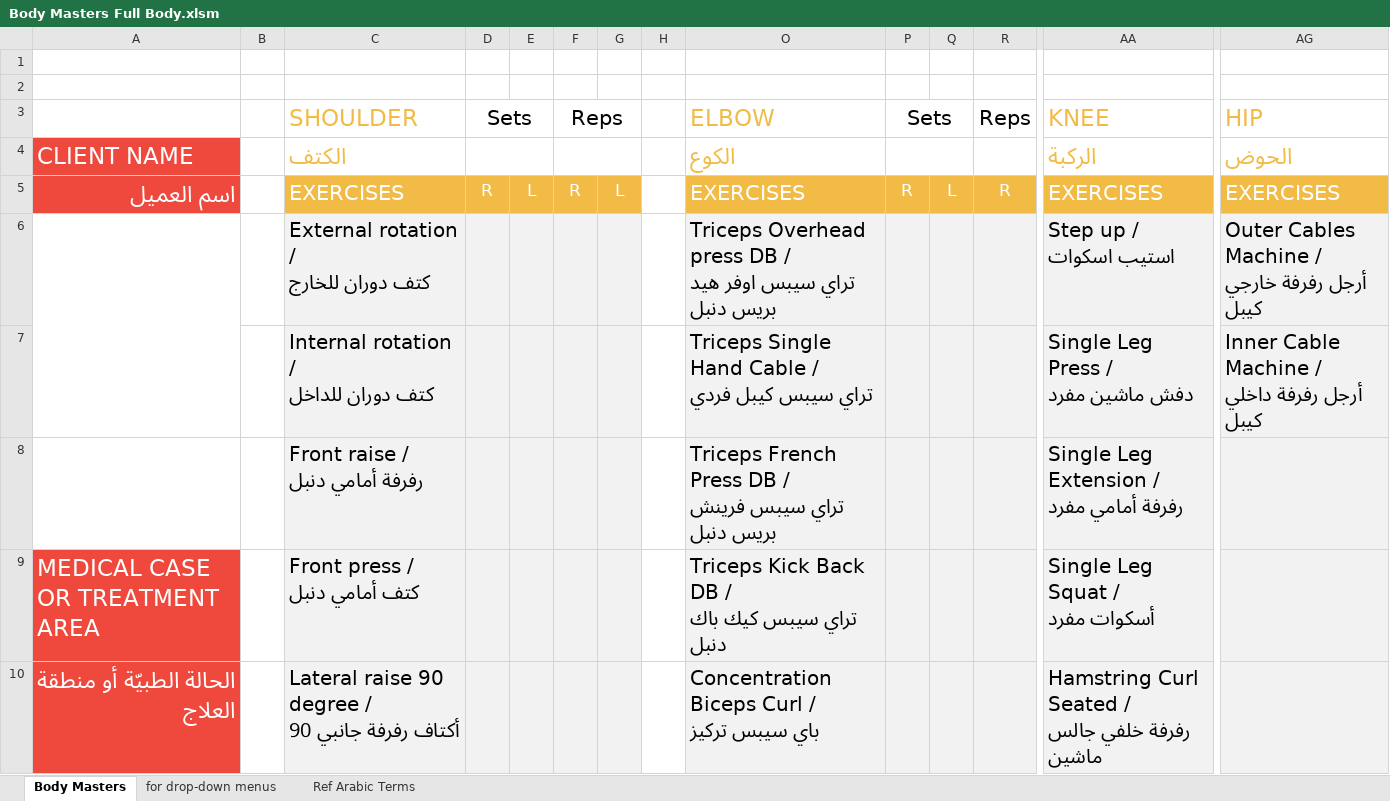
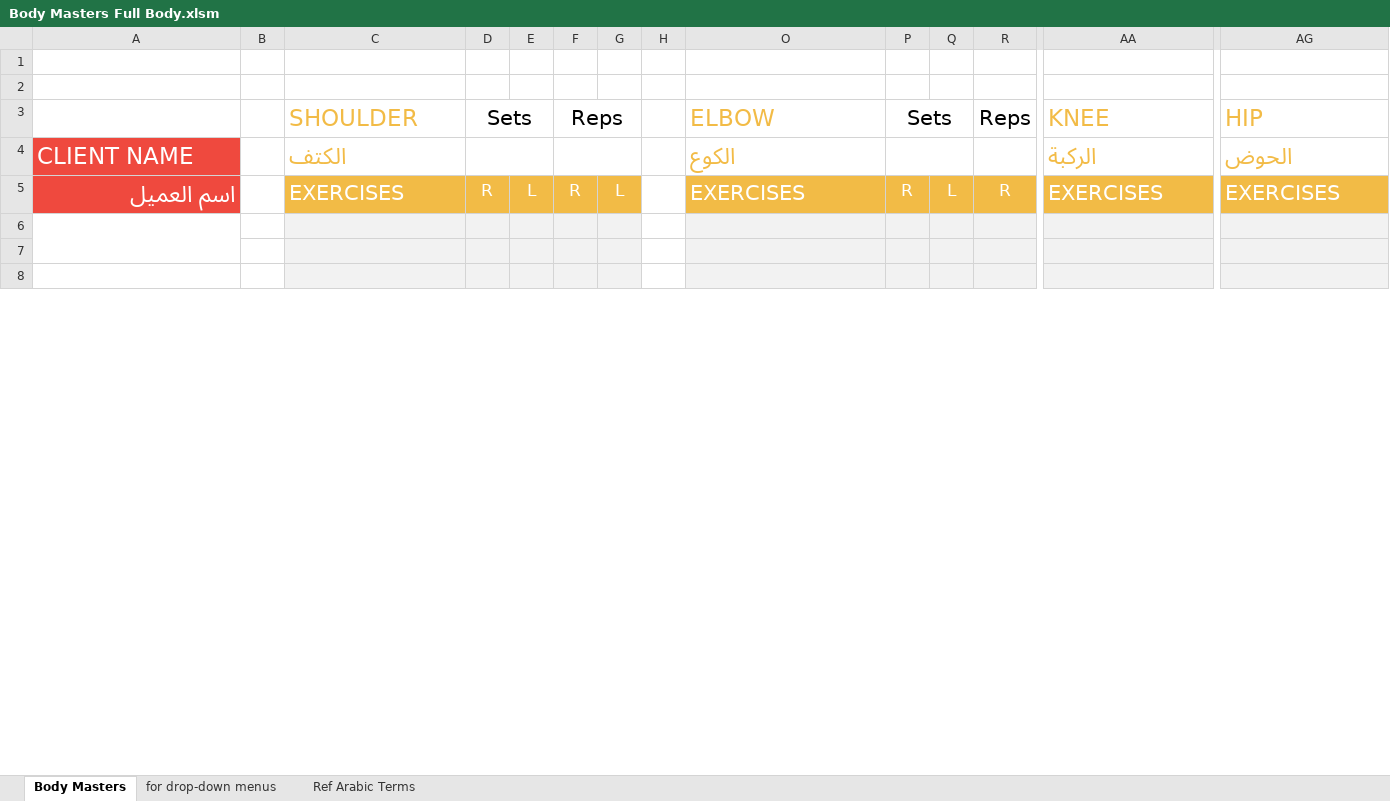
Before and after one commit to thefitxperience/VALD-automator, an Excel workbook: Body Masters/Body Masters Full Body.xlsm, sheet Body Masters, drawn as a sheet; only a part is shown, gaps mark what is left out; values as stored, in another font and other column widths than the file's, no borders; removed rows and columns are numbered as before the commit, all else as after; rows hold the shown columns only; ↵ is a line break in a cell; the diff covers the shown part only; the diff names each change by its address in the sheet, - before the commit and + after, or states it on an @@ line.

```diff
--- a/Body Masters/Body Masters Full Body.xlsm (sheet Body Masters)
+++ b/Body Masters/Body Masters Full Body.xlsm (sheet Body Masters)
-row 6:  |  | External rotation / ↵ كتف دوران للخارج |  |  |  |  |  | Triceps Overhead press DB / ↵ تراي سيبس اوفر هيد بريس دنبل |  |  |  | Step up / ↵ استيب اسكوات | Outer Cables Machine / ↵ أرجل رفرفة خارجي كيبل
+row 6: (empty)
-row 7:  |  | Internal rotation / ↵ كتف دوران للداخل |  |  |  |  |  | Triceps Single Hand Cable / ↵ تراي سيبس كيبل فردي |  |  |  | Single Leg Press / ↵ دفش ماشين مفرد | Inner Cable Machine / ↵ أرجل رفرفة داخلي كيبل
+row 7: (empty)
-row 8:  |  | Front raise / ↵ رفرفة أمامي دنبل |  |  |  |  |  | Triceps French Press DB / ↵ تراي سيبس فرينش بريس دنبل |  |  |  | Single Leg Extension / ↵ رفرفة أمامي مفرد
+row 8: (empty)
-row 9: MEDICAL CASE OR TREATMENT AREA |  | Front press / ↵ كتف أمامي دنبل |  |  |  |  |  | Triceps Kick Back DB / ↵ تراي سيبس كيك باك دنبل |  |  |  | Single Leg Squat / ↵ أسكوات مفرد
-row 10: الحالة الطبيّة أو منطقة العلاج |  | Lateral raise 90 degree / ↵ أكتاف رفرفة جانبي 90 |  |  |  |  |  | Concentration Biceps Curl / ↵ باي سيبس تركيز |  |  |  | Hamstring Curl Seated / ↵ رفرفة خلفي جالس ماشين
```
Also changed, not shown: 2 added rows, 4 removed rows, 7 edited cells, cell formats and merged cells elsewhere in this sheet, Body Masters/Body Masters Lower Body.xlsm, Body Masters/Body Masters Upper Body.xlsm, 5 other files.
